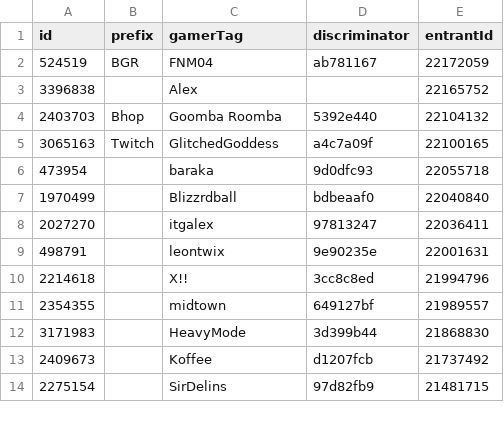
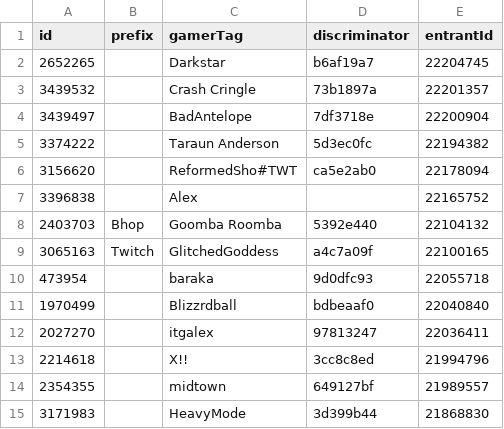
Before and after one commit to vlnguyen/DDRCardDraw-Storm-2026, a CSV file: src/assets/entrants/entrants.csv, drawn as a sheet; only a part is shown; the shorter side is filled out with more unchanged rows.

Commit message:
entrants 2026-07-27

```diff
--- a/src/assets/entrants/entrants.csv
+++ b/src/assets/entrants/entrants.csv
@@ -1,3 +1,7 @@
 id,prefix,gamerTag,discriminator,entrantId
-524519,BGR,FNM04,ab781167,22172059
+2652265,,Darkstar,b6af19a7,22204745
+3439532,,Crash Cringle,73b1897a,22201357
+3439497,,BadAntelope,7df3718e,22200904
+3374222,,Taraun Anderson,5d3ec0fc,22194382
+3156620,,ReformedSho#TWT,ca5e2ab0,22178094
 3396838,,Alex,,22165752
@@ -8,3 +12,2 @@ id,prefix,gamerTag,discriminator,entrantId
 2027270,,itgalex,97813247,22036411
-498791,,leontwix,9e90235e,22001631
 2214618,,X!!,3cc8c8ed,21994796
```
Also changed, not shown: 1 other file.
